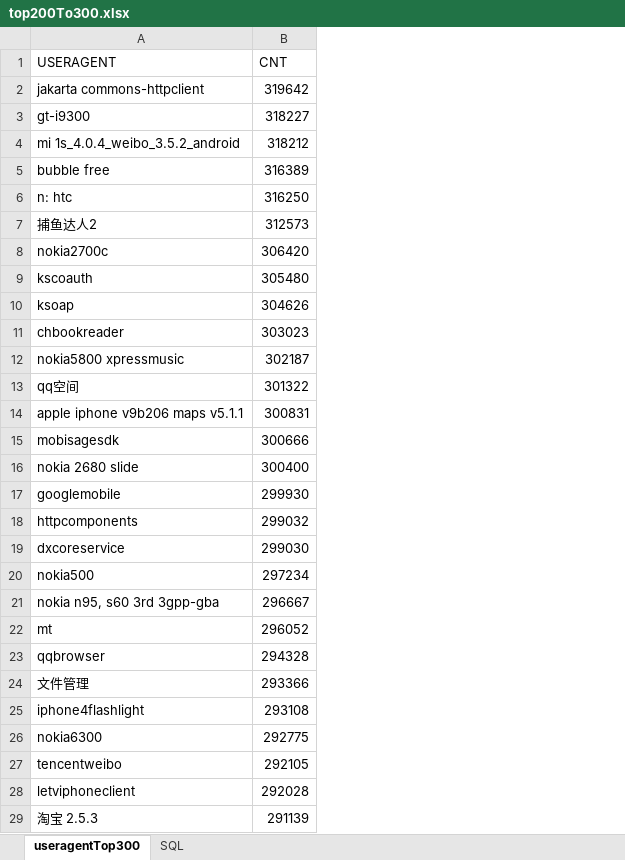
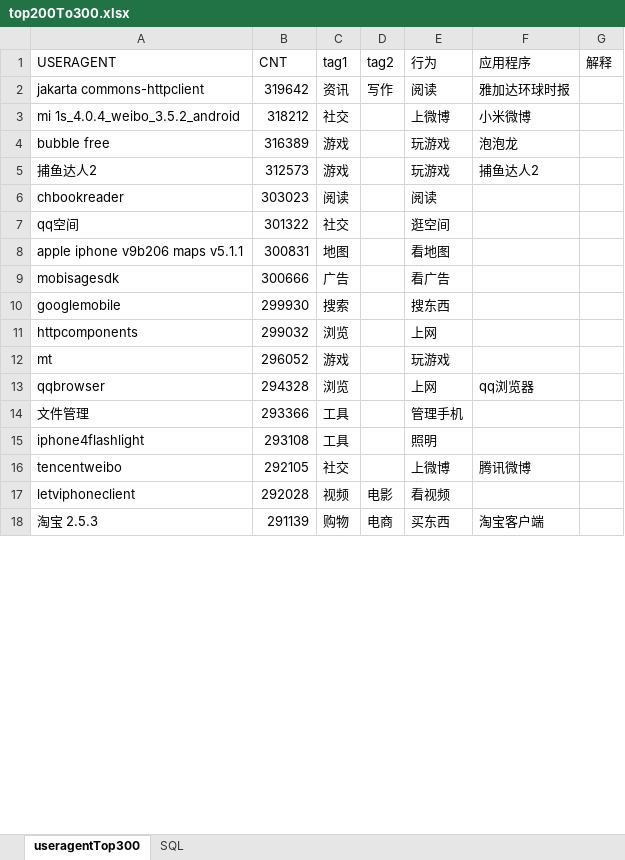
Before and after one commit to mayrock/keg-operator-data, an Excel workbook: GN_Data/top200To300.xlsx, sheet useragentTop300, drawn as a sheet; only a part is shown; values as stored, in another font and other column widths than the file's, no borders; removed rows and columns are numbered as before the commit, all else as after; the diff covers the shown part only; the diff names each change by its address in the sheet, - before the commit and + after, or states it on an @@ line.

Commit message:
提交200-300

```diff
--- a/GN_Data/top200To300.xlsx (sheet useragentTop300)
+++ b/GN_Data/top200To300.xlsx (sheet useragentTop300)
+column C (tag1), rows 2-18: 资讯 | 社交 | 游戏 | 游戏 | 阅读 | 社交 | 地图 | 广告 | 搜索 | 浏览 | 游戏 | 浏览 | 工具 | 工具 | 社交 | 视频 | 购物
+column D (tag2), rows 2-18: 写作 |  |  |  |  |  |  |  |  |  |  |  |  |  |  | 电影 | 电商
+column E (行为), rows 2-18: 阅读 | 上微博 | 玩游戏 | 玩游戏 | 阅读 | 逛空间 | 看地图 | 看广告 | 搜东西 | 上网 | 玩游戏 | 上网 | 管理手机 | 照明 | 上微博 | 看视频 | 买东西
+column F (应用程序), rows 2-18: 雅加达环球时报 | 小米微博 | 泡泡龙 | 捕鱼达人2 |  |  |  |  |  |  |  | qq浏览器 |  |  | 腾讯微博 |  | 淘宝客户端
+column G (解释), empty
-row 3: gt-i9300 | 318227
-row 6: n: htc | 316250
-row 8: nokia2700c | 306420
-row 9: kscoauth | 305480
-row 10: ksoap | 304626
-row 12: nokia5800 xpressmusic | 302187
-row 16: nokia 2680 slide | 300400
-row 19: dxcoreservice | 299030
-row 20: nokia500 | 297234
-row 21: nokia n95, s60 3rd 3gpp-gba | 296667
-row 26: nokia6300 | 292775
```
Also changed, not shown: 41 removed rows elsewhere in this sheet.
